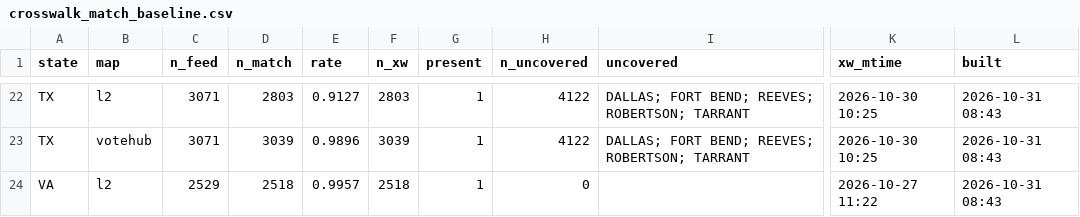
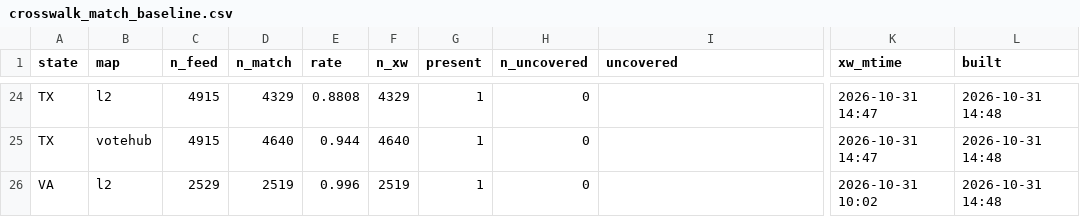
Before and after one commit to TeamStewart/cbs-enr, a CSV file: docs/enr_cycle/crosswalk_match_baseline.csv, drawn as a sheet; only a part is shown, gaps mark what is left out; addresses are those after the commit; the diff covers the shown part only; the diff names each change by its address in the sheet, - before the commit and + after, or states it on an @@ line.

```diff
--- a/docs/enr_cycle/crosswalk_match_baseline.csv
+++ b/docs/enr_cycle/crosswalk_match_baseline.csv
-C24:C25 (n_feed): 3071
+C24:C25 (n_feed): 4915
-D24 (n_match): 2803
+D24 (n_match): 4329
-E24 (rate): 0.9127
+E24 (rate): 0.8808
-F24 (n_xw): 2803
+F24 (n_xw): 4329
-H24:H25 (n_uncovered): 4122
+H24:H25 (n_uncovered): 0
-I24:I25 (uncovered): DALLAS; FORT BEND; REEVES; ROBERTSON; TARRANT
+I24:I25 (uncovered): (empty)
-K24:K25 (xw_mtime): 2026-10-30 10:25
+K24:K25 (xw_mtime): 2026-10-31 14:47
-L24:L26 (built): 2026-10-31 08:43
+L24:L26 (built): 2026-10-31 14:48
-D25 (n_match): 3039
+D25 (n_match): 4640
-E25 (rate): 0.9896
+E25 (rate): 0.944
-F25 (n_xw): 3039
+F25 (n_xw): 4640
-D26 (n_match): 2518
+D26 (n_match): 2519
-E26 (rate): 0.9957
+E26 (rate): 0.996
-F26 (n_xw): 2518
+F26 (n_xw): 2519
-K26 (xw_mtime): 2026-10-27 11:22
+K26 (xw_mtime): 2026-10-31 10:02
```
Also changed, not shown: 2 added rows and 79 edited cells elsewhere in this file, 13 other files.
